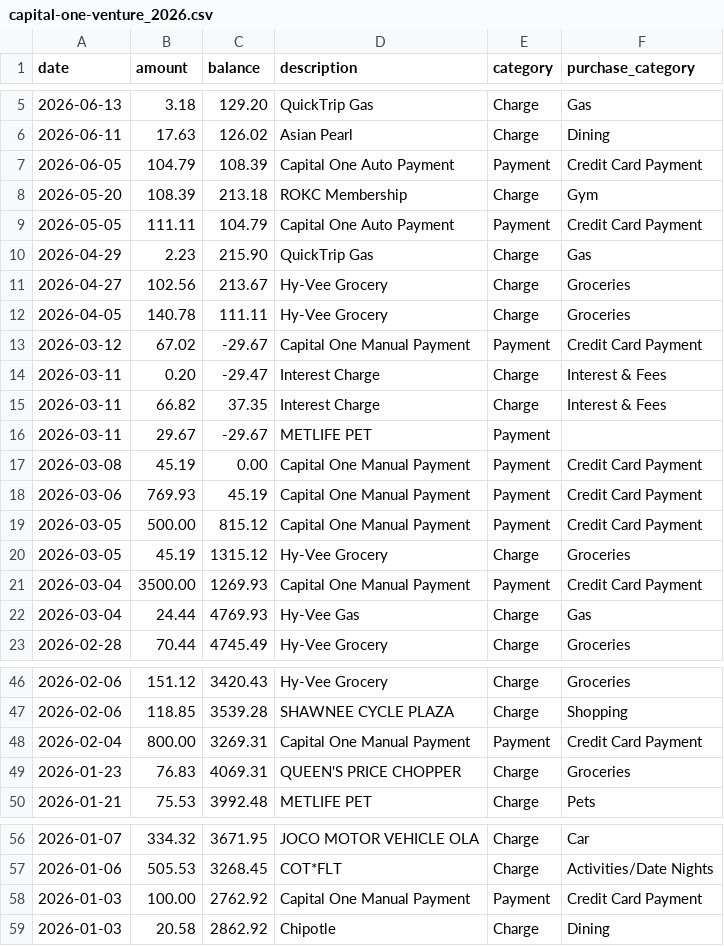
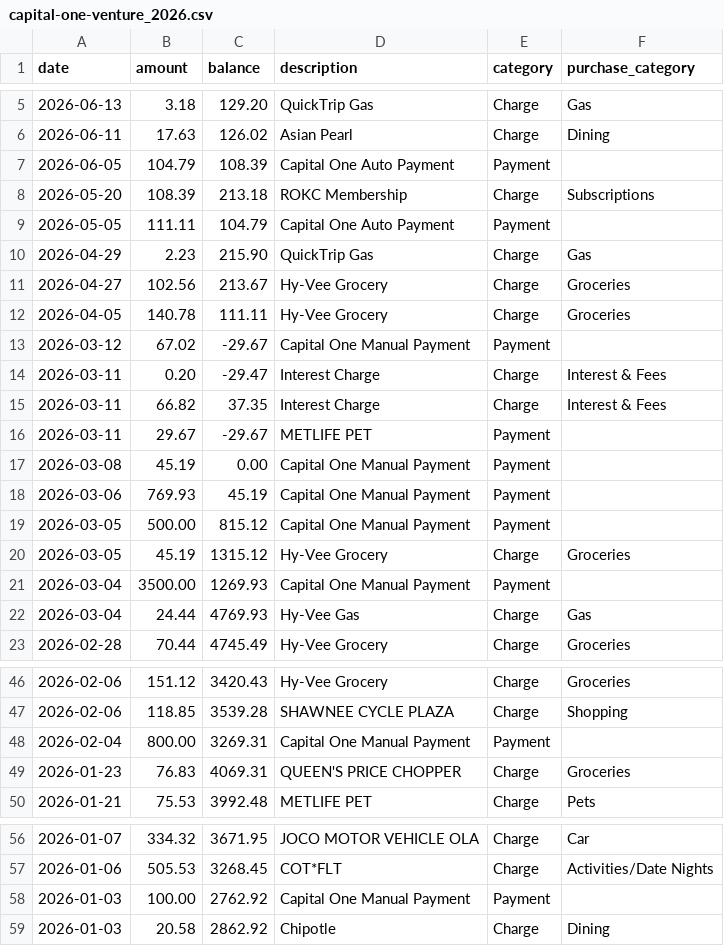
Before and after one commit to brennanw31/productivity, a CSV file: finance/data/processed/capital-one-venture_2026.csv, drawn as a sheet; only a part is shown, gaps mark what is left out.

Commit message:
Improve merchant category questionnaire

```diff
--- a/finance/data/processed/capital-one-venture_2026.csv
+++ b/finance/data/processed/capital-one-venture_2026.csv
@@ -6,5 +6,5 @@ date,amount,balance,description,category,purchase_category
 2026-06-11,17.63,126.02,Asian Pearl,Charge,Dining
-2026-06-05,104.79,108.39,Capital One Auto Payment,Payment,Credit Card Payment
-2026-05-20,108.39,213.18,ROKC Membership,Charge,Gym
-2026-05-05,111.11,104.79,Capital One Auto Payment,Payment,Credit Card Payment
+2026-06-05,104.79,108.39,Capital One Auto Payment,Payment,
+2026-05-20,108.39,213.18,ROKC Membership,Charge,Subscriptions
+2026-05-05,111.11,104.79,Capital One Auto Payment,Payment,
 2026-04-29,2.23,215.90,QuickTrip Gas,Charge,Gas
@@ -12,3 +12,3 @@ date,amount,balance,description,category,purchase_category
 2026-04-05,140.78,111.11,Hy-Vee Grocery,Charge,Groceries
-2026-03-12,67.02,-29.67,Capital One Manual Payment,Payment,Credit Card Payment
+2026-03-12,67.02,-29.67,Capital One Manual Payment,Payment,
 2026-03-11,0.20,-29.47,Interest Charge,Charge,Interest & Fees
@@ -16,7 +16,7 @@ date,amount,balance,description,category,purchase_category
 2026-03-11,29.67,-29.67,METLIFE PET,Payment,
-2026-03-08,45.19,0.00,Capital One Manual Payment,Payment,Credit Card Payment
-2026-03-06,769.93,45.19,Capital One Manual Payment,Payment,Credit Card Payment
-2026-03-05,500.00,815.12,Capital One Manual Payment,Payment,Credit Card Payment
+2026-03-08,45.19,0.00,Capital One Manual Payment,Payment,
+2026-03-06,769.93,45.19,Capital One Manual Payment,Payment,
+2026-03-05,500.00,815.12,Capital One Manual Payment,Payment,
 2026-03-05,45.19,1315.12,Hy-Vee Grocery,Charge,Groceries
-2026-03-04,3500.00,1269.93,Capital One Manual Payment,Payment,Credit Card Payment
+2026-03-04,3500.00,1269.93,Capital One Manual Payment,Payment,
 2026-03-04,24.44,4769.93,Hy-Vee Gas,Charge,Gas
@@ -47,3 +47,3 @@ date,amount,balance,description,category,purchase_category
 2026-02-06,118.85,3539.28,SHAWNEE CYCLE PLAZA,Charge,Shopping
-2026-02-04,800.00,3269.31,Capital One Manual Payment,Payment,Credit Card Payment
+2026-02-04,800.00,3269.31,Capital One Manual Payment,Payment,
 2026-01-23,76.83,4069.31,QUEEN'S PRICE CHOPPER,Charge,Groceries
@@ -57,3 +57,3 @@ date,amount,balance,description,category,purchase_category
 2026-01-06,505.53,3268.45,COT*FLT,Charge,Activities/Date Nights
-2026-01-03,100.00,2762.92,Capital One Manual Payment,Payment,Credit Card Payment
+2026-01-03,100.00,2762.92,Capital One Manual Payment,Payment,
 2026-01-03,20.58,2862.92,Chipotle,Charge,Dining
```
Also changed, not shown: finance/data/processed/main-checking_2026.csv, 5 other files.
